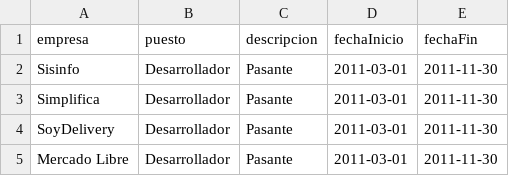
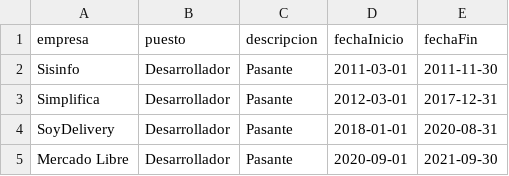
Before and after one commit to ucudal/PW_2021-API_Node-gdotta30, a CSV file: src/files/experiencia-laboral.csv, drawn as a sheet.

Commit message:
cors y exp laboral

```diff
--- a/src/files/experiencia-laboral.csv
+++ b/src/files/experiencia-laboral.csv
@@ -2,4 +2,4 @@ empresa,puesto,descripcion,fechaInicio,fechaFin
 Sisinfo,Desarrollador,Pasante,2011-03-01,2011-11-30
-Simplifica,Desarrollador,Pasante,2011-03-01,2011-11-30
-SoyDelivery,Desarrollador,Pasante,2011-03-01,2011-11-30
-Mercado Libre, Desarrollador,Pasante,2011-03-01,2011-11-30
+Simplifica,Desarrollador,Pasante,2012-03-01,2017-12-31
+SoyDelivery,Desarrollador,Pasante,2018-01-01,2020-08-31
+Mercado Libre, Desarrollador,Pasante,2020-09-01,2021-09-30
```
Also changed, not shown: 1 other file.
